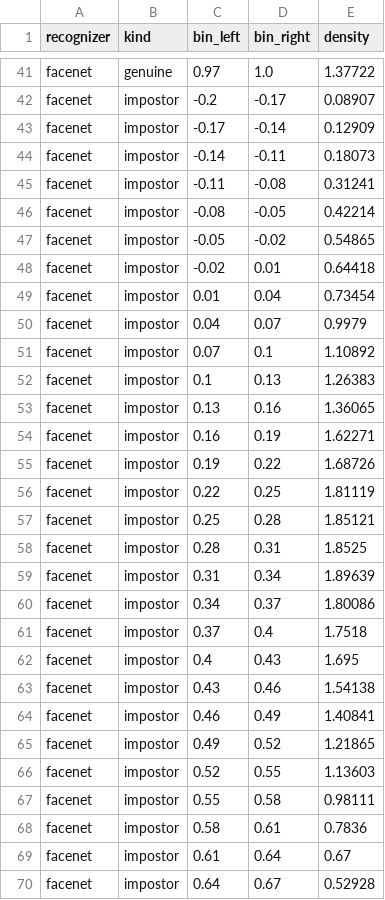
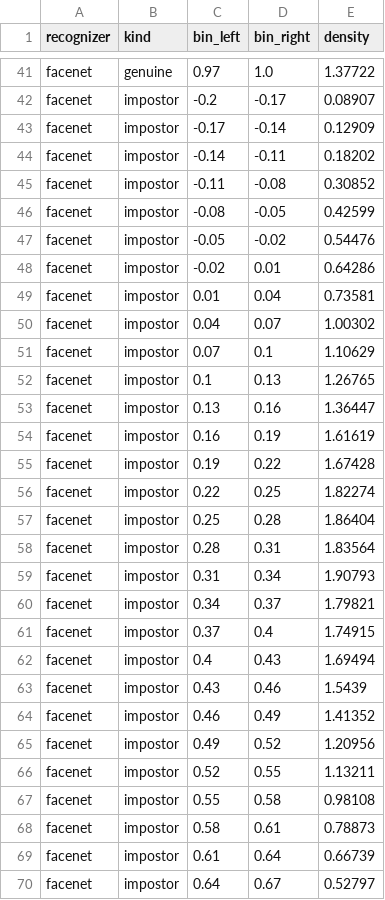
Before and after one commit to ld-wg/lose-the-faces-keep-the-lesson, a CSV file: paper/generated/e0_instruments/fig-e0-scores.csv, drawn as a sheet; only a part is shown, gaps mark what is left out; the diff covers the shown part only.

```diff
--- a/paper/generated/e0_instruments/fig-e0-scores.csv
+++ b/paper/generated/e0_instruments/fig-e0-scores.csv
@@ -43,28 +43,28 @@ facenet,impostor,-0.2,-0.17,0.08907
 facenet,impostor,-0.17,-0.14,0.12909
-facenet,impostor,-0.14,-0.11,0.18073
-facenet,impostor,-0.11,-0.08,0.31241
-facenet,impostor,-0.08,-0.05,0.42214
-facenet,impostor,-0.05,-0.02,0.54865
-facenet,impostor,-0.02,0.01,0.64418
-facenet,impostor,0.01,0.04,0.73454
-facenet,impostor,0.04,0.07,0.9979
-facenet,impostor,0.07,0.1,1.10892
-facenet,impostor,0.1,0.13,1.26383
-facenet,impostor,0.13,0.16,1.36065
-facenet,impostor,0.16,0.19,1.62271
-facenet,impostor,0.19,0.22,1.68726
-facenet,impostor,0.22,0.25,1.81119
-facenet,impostor,0.25,0.28,1.85121
-facenet,impostor,0.28,0.31,1.8525
-facenet,impostor,0.31,0.34,1.89639
-facenet,impostor,0.34,0.37,1.80086
-facenet,impostor,0.37,0.4,1.7518
-facenet,impostor,0.4,0.43,1.695
-facenet,impostor,0.43,0.46,1.54138
-facenet,impostor,0.46,0.49,1.40841
-facenet,impostor,0.49,0.52,1.21865
-facenet,impostor,0.52,0.55,1.13603
-facenet,impostor,0.55,0.58,0.98111
-facenet,impostor,0.58,0.61,0.7836
-facenet,impostor,0.61,0.64,0.67
-facenet,impostor,0.64,0.67,0.52928
+facenet,impostor,-0.14,-0.11,0.18202
+facenet,impostor,-0.11,-0.08,0.30852
+facenet,impostor,-0.08,-0.05,0.42599
+facenet,impostor,-0.05,-0.02,0.54476
+facenet,impostor,-0.02,0.01,0.64286
+facenet,impostor,0.01,0.04,0.73581
+facenet,impostor,0.04,0.07,1.00302
+facenet,impostor,0.07,0.1,1.10629
+facenet,impostor,0.1,0.13,1.26765
+facenet,impostor,0.13,0.16,1.36447
+facenet,impostor,0.16,0.19,1.61619
+facenet,impostor,0.19,0.22,1.67428
+facenet,impostor,0.22,0.25,1.82274
+facenet,impostor,0.25,0.28,1.86404
+facenet,impostor,0.28,0.31,1.83564
+facenet,impostor,0.31,0.34,1.90793
+facenet,impostor,0.34,0.37,1.79821
+facenet,impostor,0.37,0.4,1.74915
+facenet,impostor,0.4,0.43,1.69494
+facenet,impostor,0.43,0.46,1.5439
+facenet,impostor,0.46,0.49,1.41352
+facenet,impostor,0.49,0.52,1.20956
+facenet,impostor,0.52,0.55,1.13211
+facenet,impostor,0.55,0.58,0.98108
+facenet,impostor,0.58,0.61,0.78873
+facenet,impostor,0.61,0.64,0.66739
+facenet,impostor,0.64,0.67,0.52797
```
Also changed, not shown: 70 edited cells elsewhere in this file, 10 other files.
